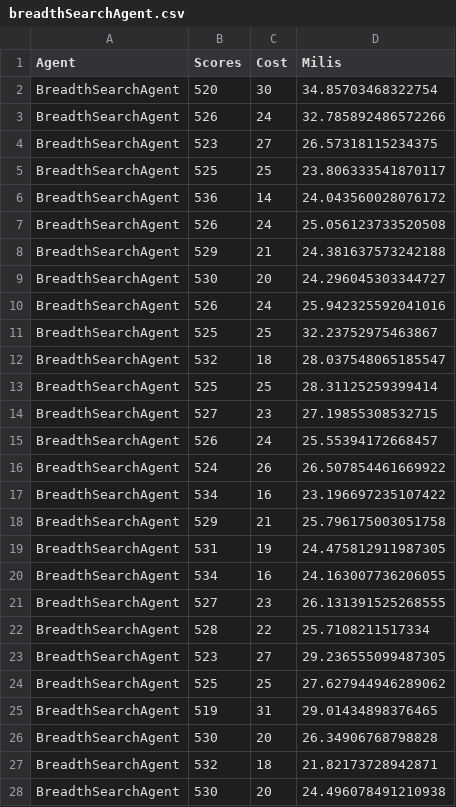
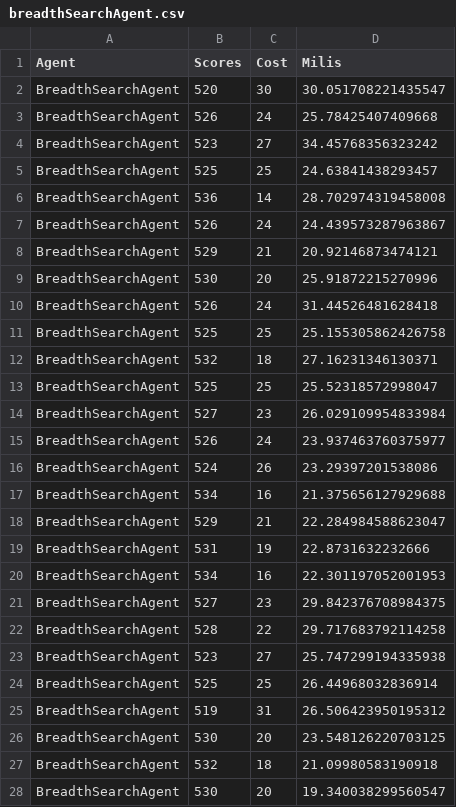
Before and after one commit to Yansb/pacman, a CSV file: results/breadthSearchAgent.csv, drawn as a sheet; only a part is shown; the diff covers the shown part only.

```diff
--- a/results/breadthSearchAgent.csv
+++ b/results/breadthSearchAgent.csv
@@ -1,28 +1,28 @@
 Agent,Scores,Cost,Milis
-BreadthSearchAgent,520,30,34.85703468322754
-BreadthSearchAgent,526,24,32.785892486572266
-BreadthSearchAgent,523,27,26.57318115234375
-BreadthSearchAgent,525,25,23.806333541870117
-BreadthSearchAgent,536,14,24.043560028076172
-BreadthSearchAgent,526,24,25.056123733520508
-BreadthSearchAgent,529,21,24.381637573242188
-BreadthSearchAgent,530,20,24.296045303344727
-BreadthSearchAgent,526,24,25.942325592041016
-BreadthSearchAgent,525,25,32.23752975463867
-BreadthSearchAgent,532,18,28.037548065185547
-BreadthSearchAgent,525,25,28.31125259399414
-BreadthSearchAgent,527,23,27.19855308532715
-BreadthSearchAgent,526,24,25.55394172668457
-BreadthSearchAgent,524,26,26.507854461669922
-BreadthSearchAgent,534,16,23.196697235107422
-BreadthSearchAgent,529,21,25.796175003051758
-BreadthSearchAgent,531,19,24.475812911987305
-BreadthSearchAgent,534,16,24.163007736206055
-BreadthSearchAgent,527,23,26.131391525268555
-BreadthSearchAgent,528,22,25.7108211517334
-BreadthSearchAgent,523,27,29.236555099487305
-BreadthSearchAgent,525,25,27.627944946289062
-BreadthSearchAgent,519,31,29.01434898376465
-BreadthSearchAgent,530,20,26.34906768798828
-BreadthSearchAgent,532,18,21.82173728942871
-BreadthSearchAgent,530,20,24.496078491210938
+BreadthSearchAgent,520,30,30.051708221435547
+BreadthSearchAgent,526,24,25.78425407409668
+BreadthSearchAgent,523,27,34.45768356323242
+BreadthSearchAgent,525,25,24.63841438293457
+BreadthSearchAgent,536,14,28.702974319458008
+BreadthSearchAgent,526,24,24.439573287963867
+BreadthSearchAgent,529,21,20.92146873474121
+BreadthSearchAgent,530,20,25.91872215270996
+BreadthSearchAgent,526,24,31.44526481628418
+BreadthSearchAgent,525,25,25.155305862426758
+BreadthSearchAgent,532,18,27.16231346130371
+BreadthSearchAgent,525,25,25.52318572998047
+BreadthSearchAgent,527,23,26.029109954833984
+BreadthSearchAgent,526,24,23.937463760375977
+BreadthSearchAgent,524,26,23.29397201538086
+BreadthSearchAgent,534,16,21.375656127929688
+BreadthSearchAgent,529,21,22.284984588623047
+BreadthSearchAgent,531,19,22.8731632232666
+BreadthSearchAgent,534,16,22.301197052001953
+BreadthSearchAgent,527,23,29.842376708984375
+BreadthSearchAgent,528,22,29.717683792114258
+BreadthSearchAgent,523,27,25.747299194335938
+BreadthSearchAgent,525,25,26.44968032836914
+BreadthSearchAgent,519,31,26.506423950195312
+BreadthSearchAgent,530,20,23.548126220703125
+BreadthSearchAgent,532,18,21.09980583190918
+BreadthSearchAgent,530,20,19.340038299560547
```
Also changed, not shown: 73 edited cells elsewhere in this file, results/aStarSearchAgent.csv, results/depthSearchAgent.csv, 15 other files.
